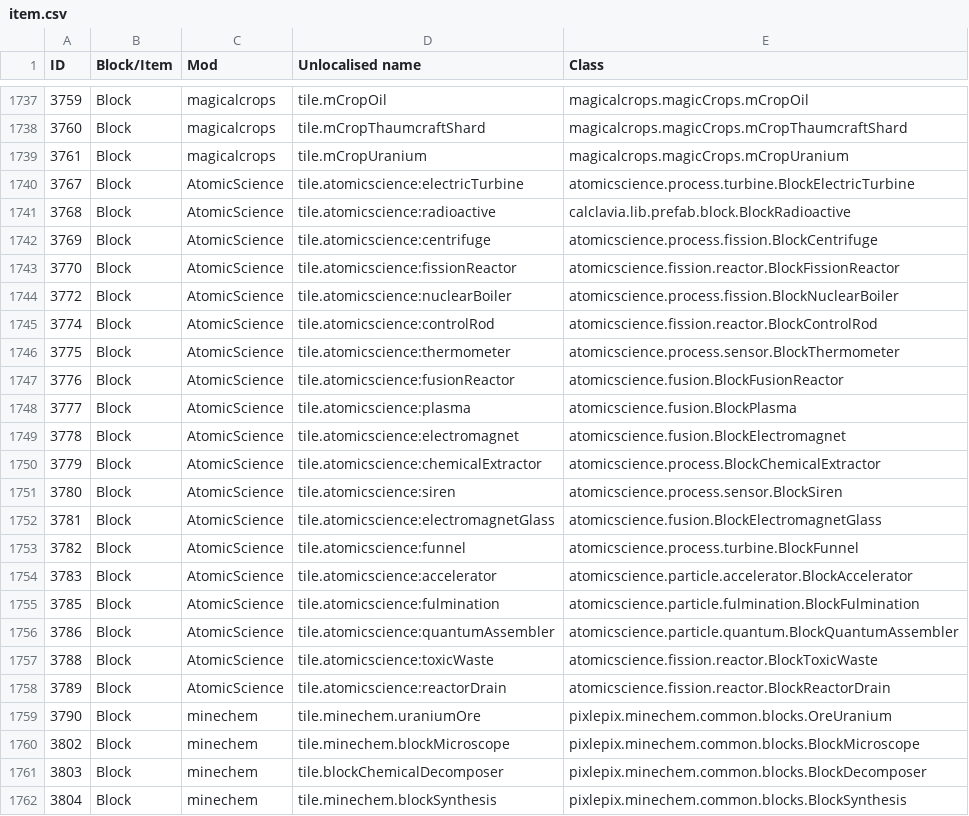
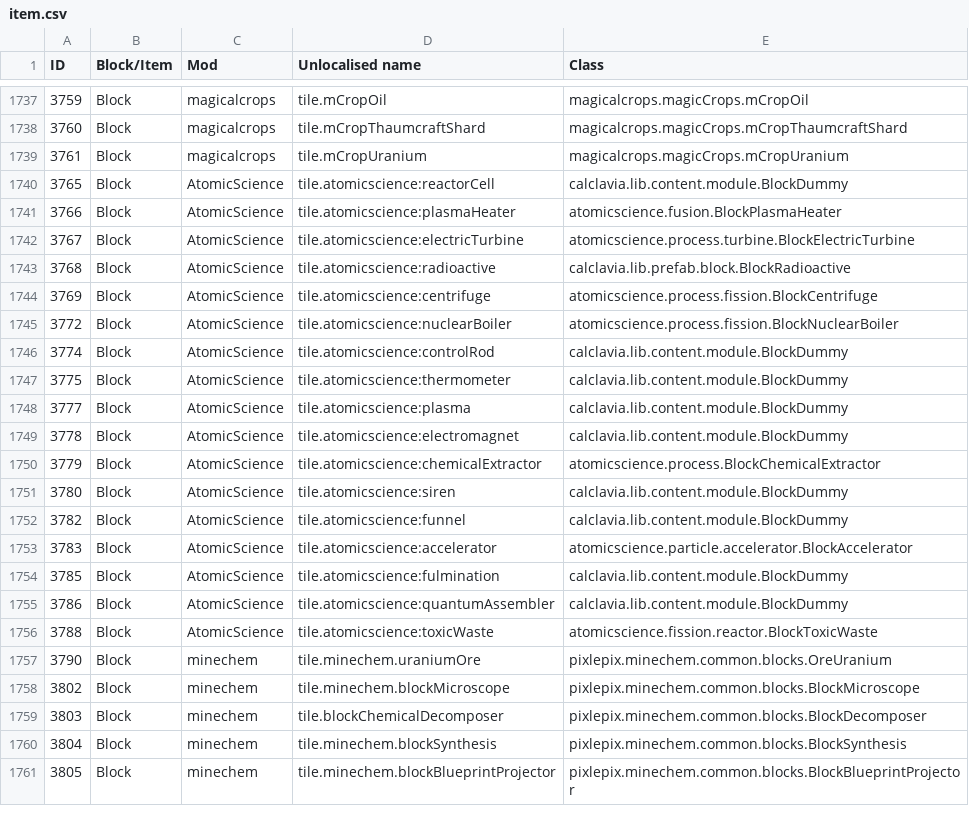
Before and after one commit to Resonant-Rise/ResonantRiseV2, a CSV file: IDMaps/item.csv, drawn as a sheet; only a part is shown, gaps mark what is left out; the shorter side is filled out with more unchanged rows; the diff covers the shown part only.

Commit message:
ID changes for the previous update

```diff
--- a/IDMaps/item.csv
+++ b/IDMaps/item.csv
@@ -1739,2 +1739,4 @@ ID,Block/Item,Mod,Unlocalised name,Class
 3761,Block,magicalcrops,tile.mCropUranium,magicalcrops.magicCrops.mCropUranium
+3765,Block,AtomicScience,tile.atomicscience:reactorCell,calclavia.lib.content.module.BlockDummy
+3766,Block,AtomicScience,tile.atomicscience:plasmaHeater,atomicscience.fusion.BlockPlasmaHeater
 3767,Block,AtomicScience,tile.atomicscience:electricTurbine,atomicscience.process.turbine.BlockElectricTurbine
@@ -1742,18 +1744,14 @@ ID,Block/Item,Mod,Unlocalised name,Class
 3769,Block,AtomicScience,tile.atomicscience:centrifuge,atomicscience.process.fission.BlockCentrifuge
-3770,Block,AtomicScience,tile.atomicscience:fissionReactor,atomicscience.fission.reactor.BlockFissionReactor
 3772,Block,AtomicScience,tile.atomicscience:nuclearBoiler,atomicscience.process.fission.BlockNuclearBoiler
-3774,Block,AtomicScience,tile.atomicscience:controlRod,atomicscience.fission.reactor.BlockControlRod
-3775,Block,AtomicScience,tile.atomicscience:thermometer,atomicscience.process.sensor.BlockThermometer
-3776,Block,AtomicScience,tile.atomicscience:fusionReactor,atomicscience.fusion.BlockFusionReactor
-3777,Block,AtomicScience,tile.atomicscience:plasma,atomicscience.fusion.BlockPlasma
-3778,Block,AtomicScience,tile.atomicscience:electromagnet,atomicscience.fusion.BlockElectromagnet
+3774,Block,AtomicScience,tile.atomicscience:controlRod,calclavia.lib.content.module.BlockDummy
+3775,Block,AtomicScience,tile.atomicscience:thermometer,calclavia.lib.content.module.BlockDummy
+3777,Block,AtomicScience,tile.atomicscience:plasma,calclavia.lib.content.module.BlockDummy
+3778,Block,AtomicScience,tile.atomicscience:electromagnet,calclavia.lib.content.module.BlockDummy
 3779,Block,AtomicScience,tile.atomicscience:chemicalExtractor,atomicscience.process.BlockChemicalExtractor
-3780,Block,AtomicScience,tile.atomicscience:siren,atomicscience.process.sensor.BlockSiren
-3781,Block,AtomicScience,tile.atomicscience:electromagnetGlass,atomicscience.fusion.BlockElectromagnetGlass
-3782,Block,AtomicScience,tile.atomicscience:funnel,atomicscience.process.turbine.BlockFunnel
+3780,Block,AtomicScience,tile.atomicscience:siren,calclavia.lib.content.module.BlockDummy
+3782,Block,AtomicScience,tile.atomicscience:funnel,calclavia.lib.content.module.BlockDummy
 3783,Block,AtomicScience,tile.atomicscience:accelerator,atomicscience.particle.accelerator.BlockAccelerator
-3785,Block,AtomicScience,tile.atomicscience:fulmination,atomicscience.particle.fulmination.BlockFulmination
-3786,Block,AtomicScience,tile.atomicscience:quantumAssembler,atomicscience.particle.quantum.BlockQuantumAssembler
+3785,Block,AtomicScience,tile.atomicscience:fulmination,calclavia.lib.content.module.BlockDummy
+3786,Block,AtomicScience,tile.atomicscience:quantumAssembler,calclavia.lib.content.module.BlockDummy
 3788,Block,AtomicScience,tile.atomicscience:toxicWaste,atomicscience.fission.reactor.BlockToxicWaste
-3789,Block,AtomicScience,tile.atomicscience:reactorDrain,atomicscience.fission.reactor.BlockReactorDrain
 3790,Block,minechem,tile.minechem.uraniumOre,pixlepix.minechem.common.blocks.OreUranium
```
Also changed, not shown: 1 added row, 2 removed rows, 1 moved row and 3 edited cells elsewhere in this file.
